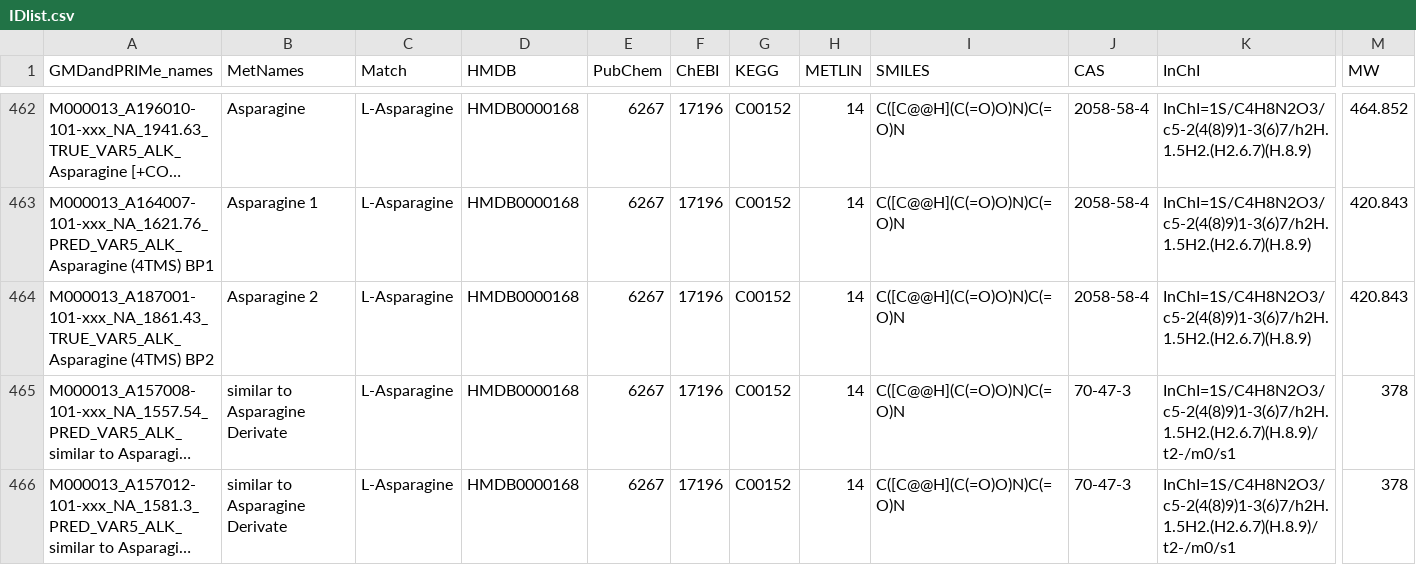
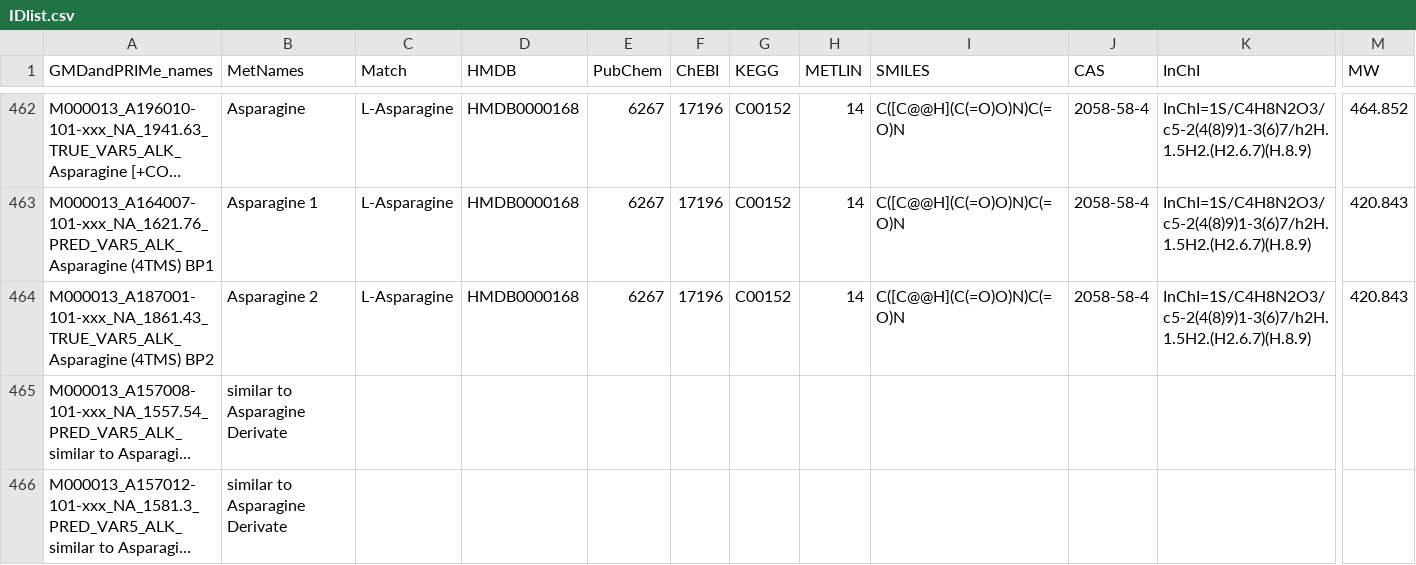
Before and after one commit to kkami1115/BH19.7, a CSV file: IDlist.csv, drawn as a sheet; only a part is shown, gaps mark what is left out; long unchanged cells end in …; the diff covers the shown part only; the diff names each change by its address in the sheet, - before the commit and + after, or states it on an @@ line.

Commit message:
commit for daizu, retasu, tomato data import and processed

```diff
--- a/IDlist.csv
+++ b/IDlist.csv
-C465:C466 (Match): L-Asparagine
+C465:C466 (Match): (empty)
-D465:D466 (HMDB): HMDB0000168
+D465:D466 (HMDB): (empty)
-E465:E466 (PubChem): 6267
+E465:E466 (PubChem): (empty)
-F465:F466 (ChEBI): 17196
+F465:F466 (ChEBI): (empty)
-G465:G466 (KEGG): C00152
+G465:G466 (KEGG): (empty)
-H465:H466 (METLIN): 14
+H465:H466 (METLIN): (empty)
-I465:I466 (SMILES): C([C@@H](C(=O)O)N)C(=O)N
+I465:I466 (SMILES): (empty)
-J465:J466 (CAS): 70-47-3
+J465:J466 (CAS): (empty)
-K465:K466 (InChI): InChI=1S/C4H8N2O3/c5-2(4(8)9)1-3(6)7/h2H.1.5H2.(H2.6.7)(H.8.9)/t2-/m0/s1
+K465:K466 (InChI): (empty)
-M465:M466 (MW): 378
+M465:M466 (MW): (empty)
```
Also changed, not shown: 125 edited cells elsewhere in this file, 24 other files.
